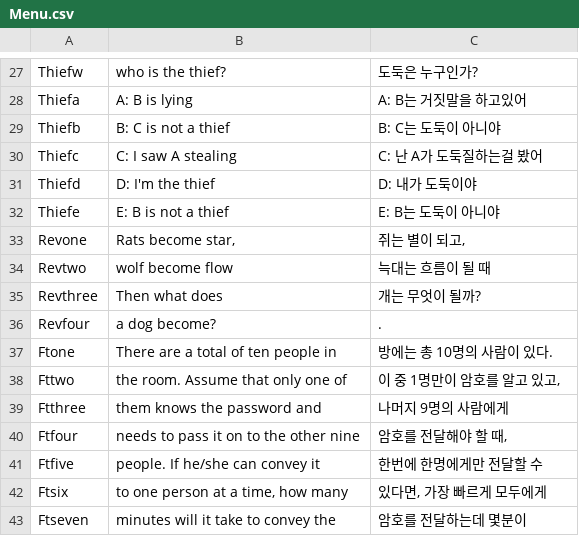
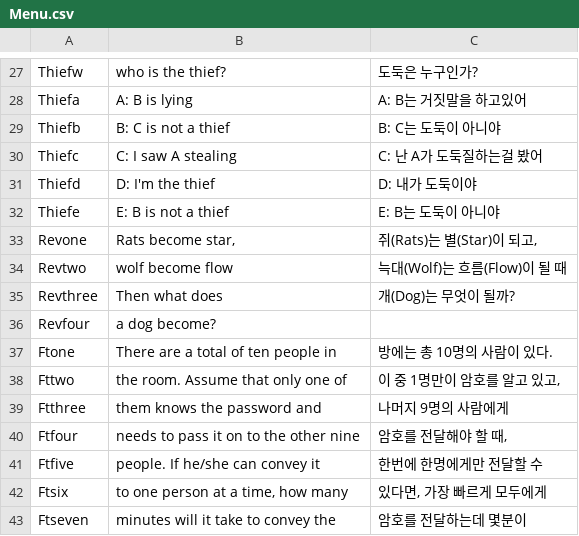
Before and after one commit to Lukasoh/CreativePoint, a CSV file: Assets/SimpleLocalization/Resources/Localization/Menu.csv, drawn as a sheet; only a part is shown, gaps mark what is left out; the diff covers the shown part only.

```diff
--- a/Assets/SimpleLocalization/Resources/Localization/Menu.csv
+++ b/Assets/SimpleLocalization/Resources/Localization/Menu.csv
@@ -32,6 +32,6 @@ Thiefd,D: I'm the thief,D: 내가 도둑이야
 Thiefe,E: B is not a thief,E: B는 도둑이 아니야
-Revone,"Rats become star,","쥐는 별이 되고,"
-Revtwo,wolf become flow,늑대는 흐름이 될 때
-Revthree,Then what does ,개는 무엇이 될까?
-Revfour,a dog become?,.
+Revone,"Rats become star,","쥐(Rats)는 별(Star)이 되고,"
+Revtwo,wolf become flow,늑대(Wolf)는 흐름(Flow)이 될 때
+Revthree,Then what does ,개(Dog)는 무엇이 될까?
+Revfour,a dog become?,
 Ftone,There are a total of ten people in,방에는 총 10명의 사람이 있다.
```
Also changed, not shown: 58 added rows elsewhere in this file, 29 other files.
